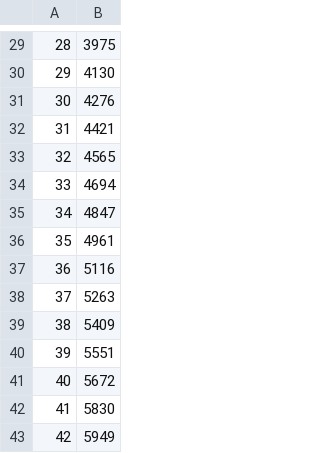
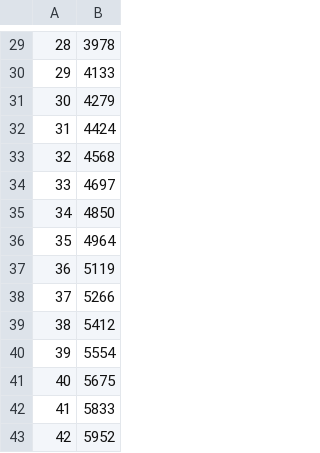
Before and after one commit to Nick-Symons/BME-463, a CSV file: _4_QRStimestamps.csv, drawn as a sheet; only a part is shown, gaps mark what is left out; the diff covers the shown part only.

```diff
--- a/_4_QRStimestamps.csv
+++ b/_4_QRStimestamps.csv
@@ -29,15 +29,15 @@
-28,3975
-29,4130
-30,4276
-31,4421
-32,4565
-33,4694
-34,4847
-35,4961
-36,5116
-37,5263
-38,5409
-39,5551
-40,5672
-41,5830
-42,5949
+28,3978
+29,4133
+30,4279
+31,4424
+32,4568
+33,4697
+34,4850
+35,4964
+36,5119
+37,5266
+38,5412
+39,5554
+40,5675
+41,5833
+42,5952
```
Also changed, not shown: 28 edited cells elsewhere in this file, _5_PWaveAmps.csv, _6_SearchRegions.csv, 12 other files.
